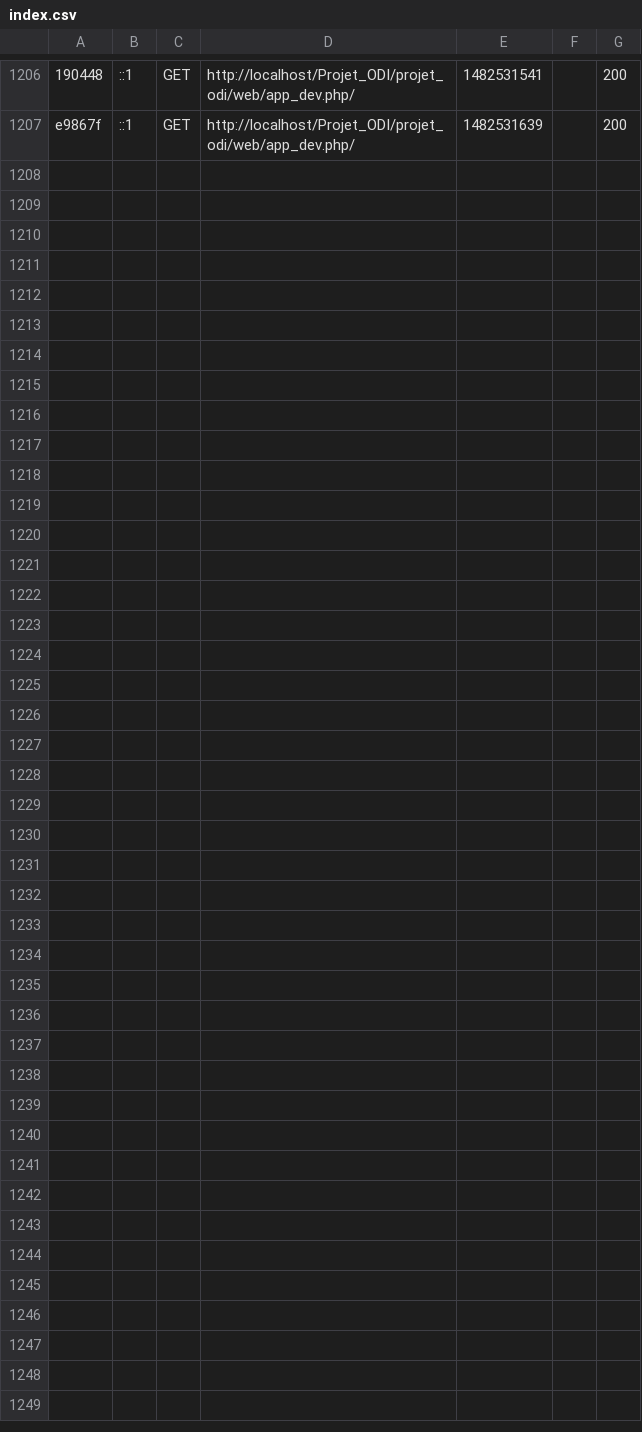
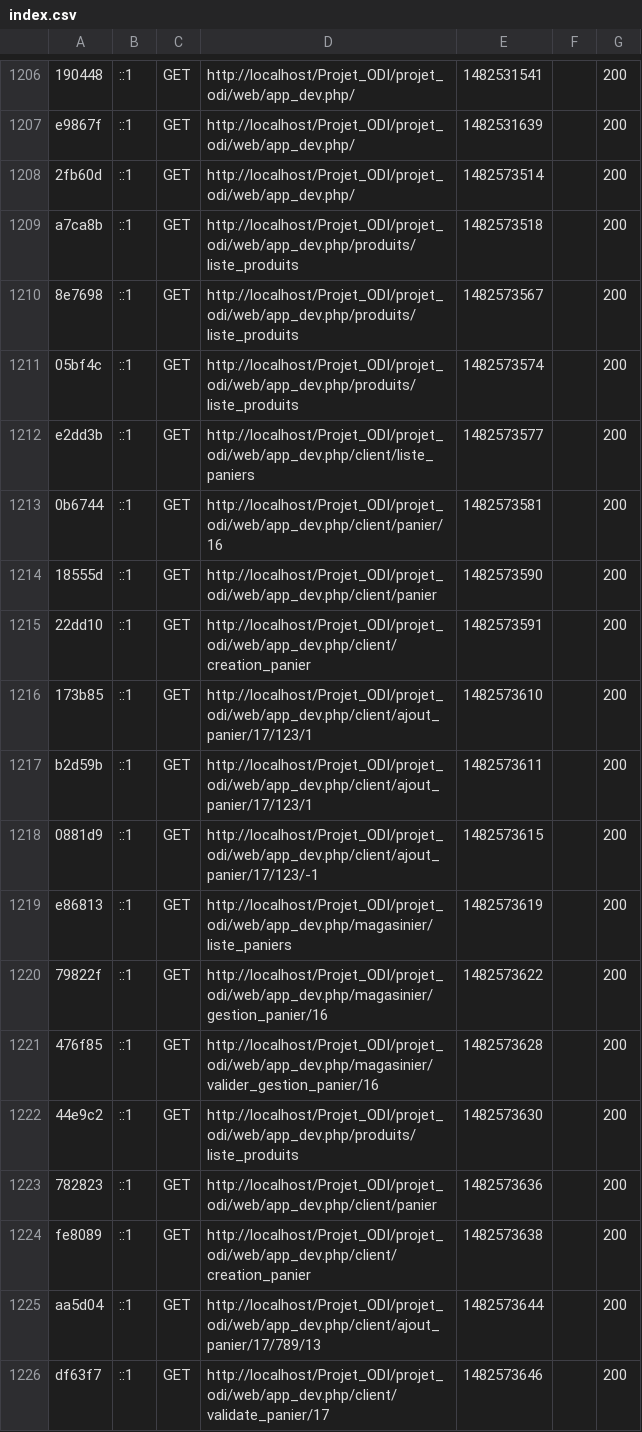
Before and after one commit to dragent/Odi_project, a CSV file: projet_odi/var/cache/dev/profiler/index.csv, drawn as a sheet; only a part is shown, gaps mark what is left out; the diff names each change by its address in the sheet, - before the commit and + after, or states it on an @@ line.

```diff
--- a/projet_odi/var/cache/dev/profiler/index.csv
+++ b/projet_odi/var/cache/dev/profiler/index.csv
+row 1208: 2fb60d | ::1 | GET | http://localhost/Projet_ODI/projet_odi/web/app_dev.php/ | 1482573514 |  | 200
+row 1209: a7ca8b | ::1 | GET | http://localhost/Projet_ODI/projet_odi/web/app_dev.php/produits/liste_produits | 1482573518 |  | 200
+row 1210: 8e7698 | ::1 | GET | http://localhost/Projet_ODI/projet_odi/web/app_dev.php/produits/liste_produits | 1482573567 |  | 200
+row 1211: 05bf4c | ::1 | GET | http://localhost/Projet_ODI/projet_odi/web/app_dev.php/produits/liste_produits | 1482573574 |  | 200
+row 1212: e2dd3b | ::1 | GET | http://localhost/Projet_ODI/projet_odi/web/app_dev.php/client/liste_paniers | 1482573577 |  | 200
+row 1213: 0b6744 | ::1 | GET | http://localhost/Projet_ODI/projet_odi/web/app_dev.php/client/panier/16 | 1482573581 |  | 200
+row 1214: 18555d | ::1 | GET | http://localhost/Projet_ODI/projet_odi/web/app_dev.php/client/panier | 1482573590 |  | 200
+row 1215: 22dd10 | ::1 | GET | http://localhost/Projet_ODI/projet_odi/web/app_dev.php/client/creation_panier | 1482573591 |  | 200
+row 1216: 173b85 | ::1 | GET | http://localhost/Projet_ODI/projet_odi/web/app_dev.php/client/ajout_panier/17/123/1 | 1482573610 |  | 200
+row 1217: b2d59b | ::1 | GET | http://localhost/Projet_ODI/projet_odi/web/app_dev.php/client/ajout_panier/17/123/1 | 1482573611 |  | 200
+row 1218: 0881d9 | ::1 | GET | http://localhost/Projet_ODI/projet_odi/web/app_dev.php/client/ajout_panier/17/123/-1 | 1482573615 |  | 200
+row 1219: e86813 | ::1 | GET | http://localhost/Projet_ODI/projet_odi/web/app_dev.php/magasinier/liste_paniers | 1482573619 |  | 200
+row 1220: 79822f | ::1 | GET | http://localhost/Projet_ODI/projet_odi/web/app_dev.php/magasinier/gestion_panier/16 | 1482573622 |  | 200
+row 1221: 476f85 | ::1 | GET | http://localhost/Projet_ODI/projet_odi/web/app_dev.php/magasinier/valider_gestion_panier/16 | 1482573628 |  | 200
+row 1222: 44e9c2 | ::1 | GET | http://localhost/Projet_ODI/projet_odi/web/app_dev.php/produits/liste_produits | 1482573630 |  | 200
+row 1223: 782823 | ::1 | GET | http://localhost/Projet_ODI/projet_odi/web/app_dev.php/client/panier | 1482573636 |  | 200
+row 1224: fe8089 | ::1 | GET | http://localhost/Projet_ODI/projet_odi/web/app_dev.php/client/creation_panier | 1482573638 |  | 200
+row 1225: aa5d04 | ::1 | GET | http://localhost/Projet_ODI/projet_odi/web/app_dev.php/client/ajout_panier/17/789/13 | 1482573644 |  | 200
+row 1226: df63f7 | ::1 | GET | http://localhost/Projet_ODI/projet_odi/web/app_dev.php/client/validate_panier/17 | 1482573646 |  | 200
```
Also changed, not shown: 30 other files.
